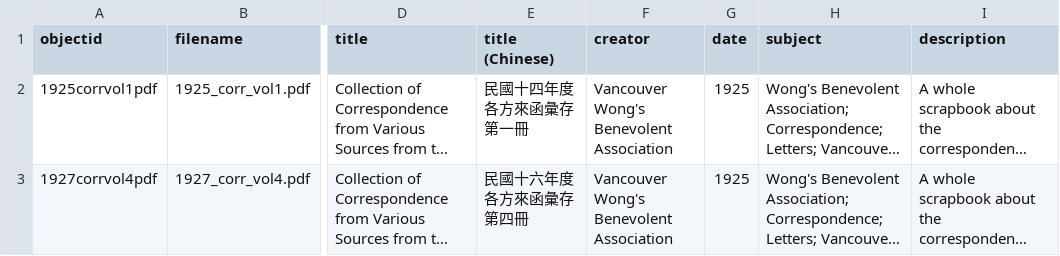
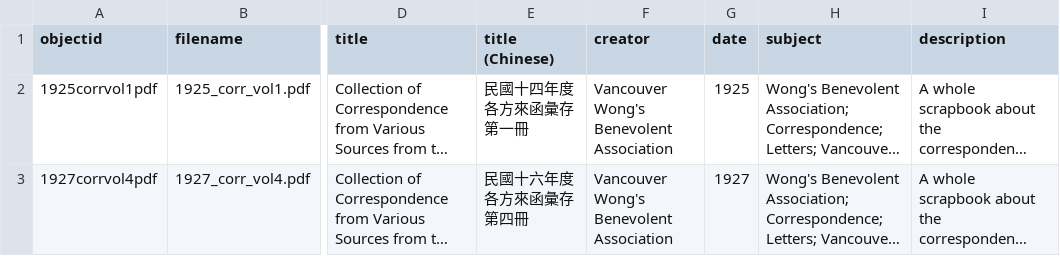
Before and after one commit to philipUBC/Wong-s-Benevolent-Association, a CSV file: _data/wongsyvr.csv, drawn as a sheet; only a part is shown, gaps mark what is left out; long unchanged cells end in …; the diff names each change by its address in the sheet, - before the commit and + after, or states it on an @@ line.

Commit message:
Update wongsyvr.csv

```diff
--- a/_data/wongsyvr.csv
+++ b/_data/wongsyvr.csv
-G3 (date): 1925
+G3 (date): 1927
```
